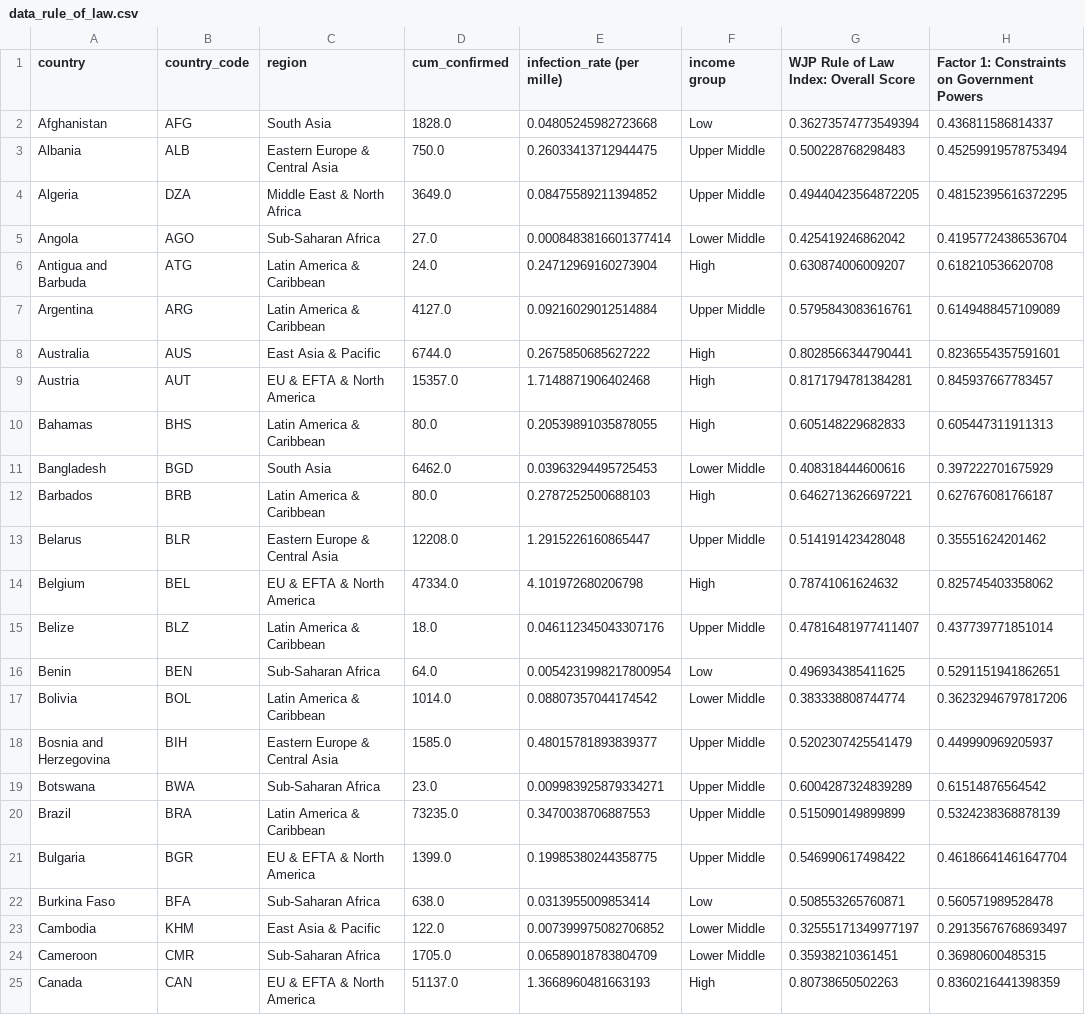
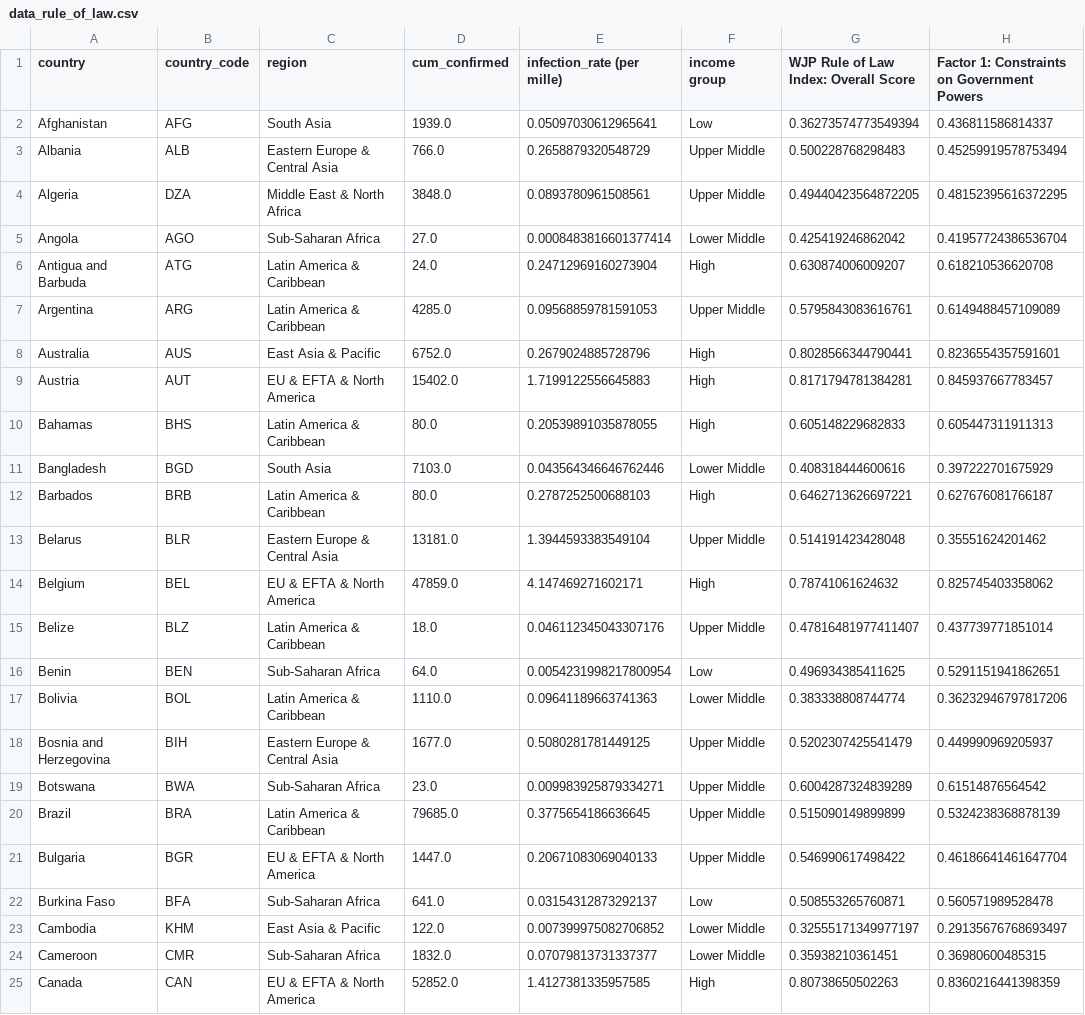
Before and after one commit to fudab/COVID-19-ATC, a CSV file: scripts/data_rule_of_law/data_rule_of_law.csv, drawn as a sheet; only a part is shown; the diff covers the shown part only; the diff names each change by its address in the sheet, - before the commit and + after, or states it on an @@ line.

```diff
--- a/scripts/data_rule_of_law/data_rule_of_law.csv
+++ b/scripts/data_rule_of_law/data_rule_of_law.csv
-D2 (cum_confirmed): 1828.0
+D2 (cum_confirmed): 1939.0
-E2 (infection_rate (per mille)): 0.04805245982723668
+E2 (infection_rate (per mille)): 0.05097030612965641
-D3 (cum_confirmed): 750.0
+D3 (cum_confirmed): 766.0
-E3 (infection_rate (per mille)): 0.26033413712944475
+E3 (infection_rate (per mille)): 0.2658879320548729
-D4 (cum_confirmed): 3649.0
+D4 (cum_confirmed): 3848.0
-E4 (infection_rate (per mille)): 0.08475589211394852
+E4 (infection_rate (per mille)): 0.0893780961508561
-D7 (cum_confirmed): 4127.0
+D7 (cum_confirmed): 4285.0
-E7 (infection_rate (per mille)): 0.09216029012514884
+E7 (infection_rate (per mille)): 0.09568859781591053
-D8 (cum_confirmed): 6744.0
+D8 (cum_confirmed): 6752.0
-E8 (infection_rate (per mille)): 0.2675850685627222
+E8 (infection_rate (per mille)): 0.2679024885728796
-D9 (cum_confirmed): 15357.0
+D9 (cum_confirmed): 15402.0
-E9 (infection_rate (per mille)): 1.7148871906402468
+E9 (infection_rate (per mille)): 1.7199122556645883
-D11 (cum_confirmed): 6462.0
+D11 (cum_confirmed): 7103.0
-E11 (infection_rate (per mille)): 0.03963294495725453
+E11 (infection_rate (per mille)): 0.043564346646762446
-D13 (cum_confirmed): 12208.0
+D13 (cum_confirmed): 13181.0
-E13 (infection_rate (per mille)): 1.2915226160865447
+E13 (infection_rate (per mille)): 1.3944593383549104
-D14 (cum_confirmed): 47334.0
+D14 (cum_confirmed): 47859.0
-E14 (infection_rate (per mille)): 4.101972680206798
+E14 (infection_rate (per mille)): 4.147469271602171
-D17 (cum_confirmed): 1014.0
+D17 (cum_confirmed): 1110.0
-E17 (infection_rate (per mille)): 0.08807357044174542
+E17 (infection_rate (per mille)): 0.09641189663741363
-D18 (cum_confirmed): 1585.0
+D18 (cum_confirmed): 1677.0
-E18 (infection_rate (per mille)): 0.48015781893839377
+E18 (infection_rate (per mille)): 0.5080281781449125
-D20 (cum_confirmed): 73235.0
+D20 (cum_confirmed): 79685.0
-E20 (infection_rate (per mille)): 0.3470038706887553
+E20 (infection_rate (per mille)): 0.3775654186636645
-D21 (cum_confirmed): 1399.0
+D21 (cum_confirmed): 1447.0
-E21 (infection_rate (per mille)): 0.19985380244358775
+E21 (infection_rate (per mille)): 0.20671083069040133
-D22 (cum_confirmed): 638.0
+D22 (cum_confirmed): 641.0
-E22 (infection_rate (per mille)): 0.0313955009853414
+E22 (infection_rate (per mille)): 0.03154312873292137
-D24 (cum_confirmed): 1705.0
+D24 (cum_confirmed): 1832.0
-E24 (infection_rate (per mille)): 0.06589018783804709
+E24 (infection_rate (per mille)): 0.07079813731337377
-D25 (cum_confirmed): 51137.0
+D25 (cum_confirmed): 52852.0
-E25 (infection_rate (per mille)): 1.3668960481663193
+E25 (infection_rate (per mille)): 1.4127381335957585
```
Also changed, not shown: 162 edited cells elsewhere in this file, 1 other file.
